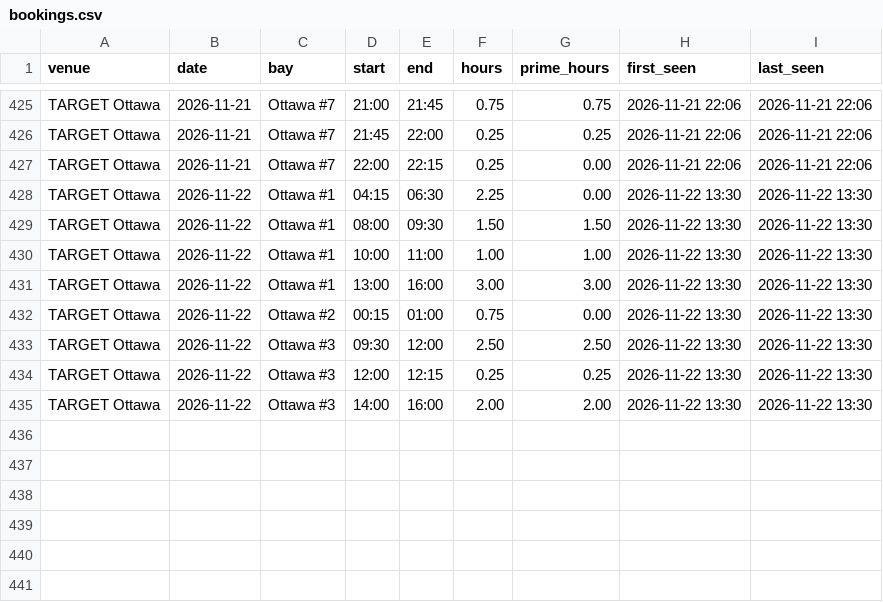
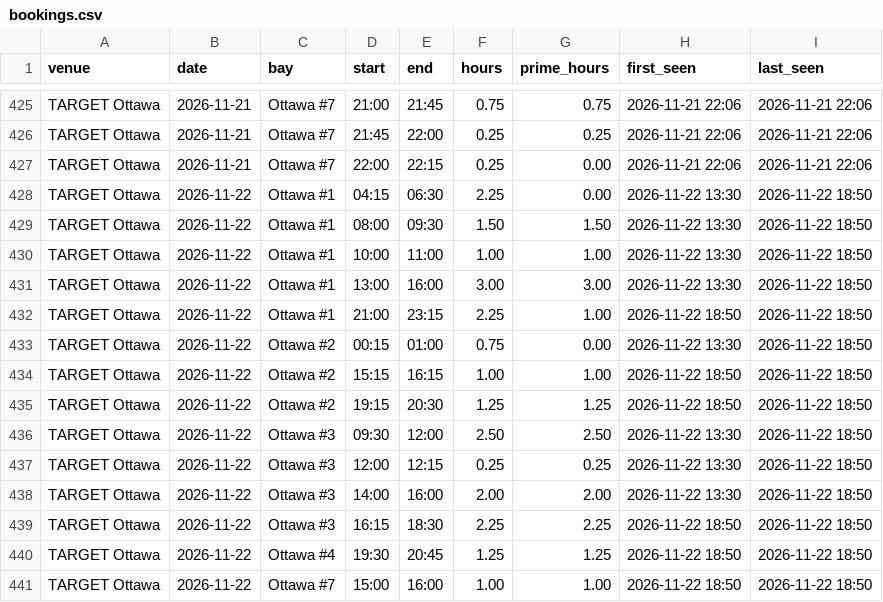
Before and after one commit to danielnicholson14/CrispyContact, a CSV file: data/bookings.csv, drawn as a sheet; only a part is shown, gaps mark what is left out.

```diff
--- a/data/bookings.csv
+++ b/data/bookings.csv
@@ -427,9 +427,15 @@ TARGET Ottawa,2026-11-21,Ottawa #7,21:45,22:00,0.25,0.25,2026-11-21 22:06,2026-1
 TARGET Ottawa,2026-11-21,Ottawa #7,22:00,22:15,0.25,0.00,2026-11-21 22:06,2026-11-21 22:06
-TARGET Ottawa,2026-11-22,Ottawa #1,04:15,06:30,2.25,0.00,2026-11-22 13:30,2026-11-22 13:30
-TARGET Ottawa,2026-11-22,Ottawa #1,08:00,09:30,1.50,1.50,2026-11-22 13:30,2026-11-22 13:30
-TARGET Ottawa,2026-11-22,Ottawa #1,10:00,11:00,1.00,1.00,2026-11-22 13:30,2026-11-22 13:30
-TARGET Ottawa,2026-11-22,Ottawa #1,13:00,16:00,3.00,3.00,2026-11-22 13:30,2026-11-22 13:30
-TARGET Ottawa,2026-11-22,Ottawa #2,00:15,01:00,0.75,0.00,2026-11-22 13:30,2026-11-22 13:30
-TARGET Ottawa,2026-11-22,Ottawa #3,09:30,12:00,2.50,2.50,2026-11-22 13:30,2026-11-22 13:30
-TARGET Ottawa,2026-11-22,Ottawa #3,12:00,12:15,0.25,0.25,2026-11-22 13:30,2026-11-22 13:30
-TARGET Ottawa,2026-11-22,Ottawa #3,14:00,16:00,2.00,2.00,2026-11-22 13:30,2026-11-22 13:30
+TARGET Ottawa,2026-11-22,Ottawa #1,04:15,06:30,2.25,0.00,2026-11-22 13:30,2026-11-22 18:50
+TARGET Ottawa,2026-11-22,Ottawa #1,08:00,09:30,1.50,1.50,2026-11-22 13:30,2026-11-22 18:50
+TARGET Ottawa,2026-11-22,Ottawa #1,10:00,11:00,1.00,1.00,2026-11-22 13:30,2026-11-22 18:50
+TARGET Ottawa,2026-11-22,Ottawa #1,13:00,16:00,3.00,3.00,2026-11-22 13:30,2026-11-22 18:50
+TARGET Ottawa,2026-11-22,Ottawa #1,21:00,23:15,2.25,1.00,2026-11-22 18:50,2026-11-22 18:50
+TARGET Ottawa,2026-11-22,Ottawa #2,00:15,01:00,0.75,0.00,2026-11-22 13:30,2026-11-22 18:50
+TARGET Ottawa,2026-11-22,Ottawa #2,15:15,16:15,1.00,1.00,2026-11-22 18:50,2026-11-22 18:50
+TARGET Ottawa,2026-11-22,Ottawa #2,19:15,20:30,1.25,1.25,2026-11-22 18:50,2026-11-22 18:50
+TARGET Ottawa,2026-11-22,Ottawa #3,09:30,12:00,2.50,2.50,2026-11-22 13:30,2026-11-22 18:50
+TARGET Ottawa,2026-11-22,Ottawa #3,12:00,12:15,0.25,0.25,2026-11-22 13:30,2026-11-22 18:50
+TARGET Ottawa,2026-11-22,Ottawa #3,14:00,16:00,2.00,2.00,2026-11-22 13:30,2026-11-22 18:50
+TARGET Ottawa,2026-11-22,Ottawa #3,16:15,18:30,2.25,2.25,2026-11-22 18:50,2026-11-22 18:50
+TARGET Ottawa,2026-11-22,Ottawa #4,19:30,20:45,1.25,1.25,2026-11-22 18:50,2026-11-22 18:50
+TARGET Ottawa,2026-11-22,Ottawa #7,15:00,16:00,1.00,1.00,2026-11-22 18:50,2026-11-22 18:50
```
Also changed, not shown: data/weekly_summary.csv, 1 other file.
